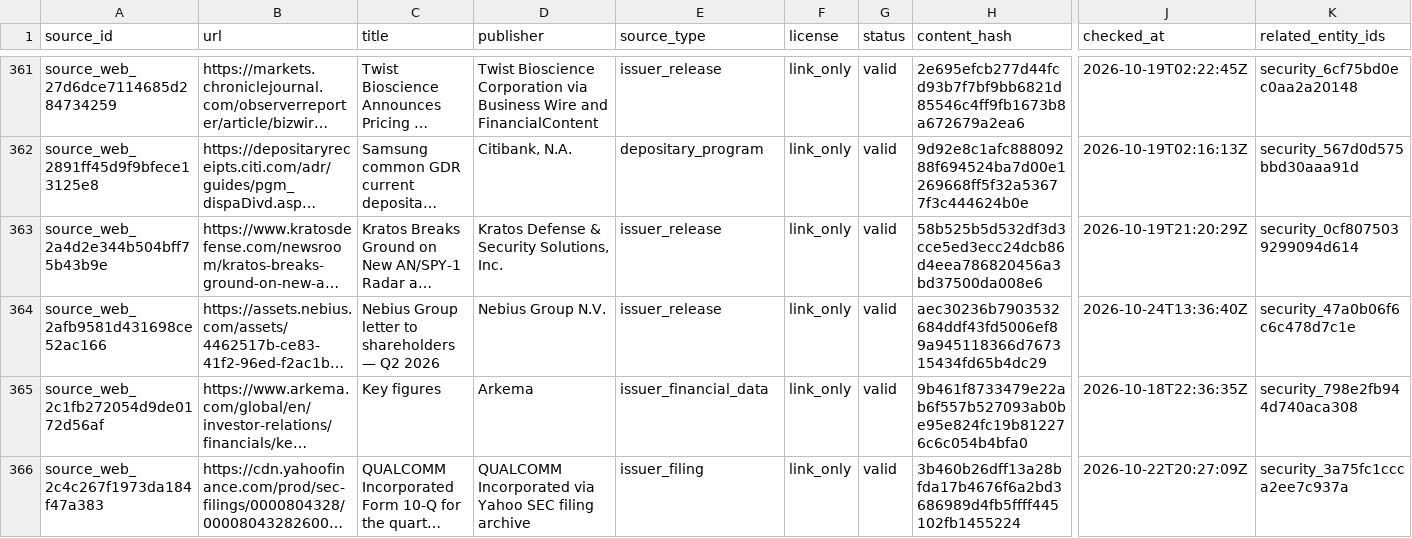
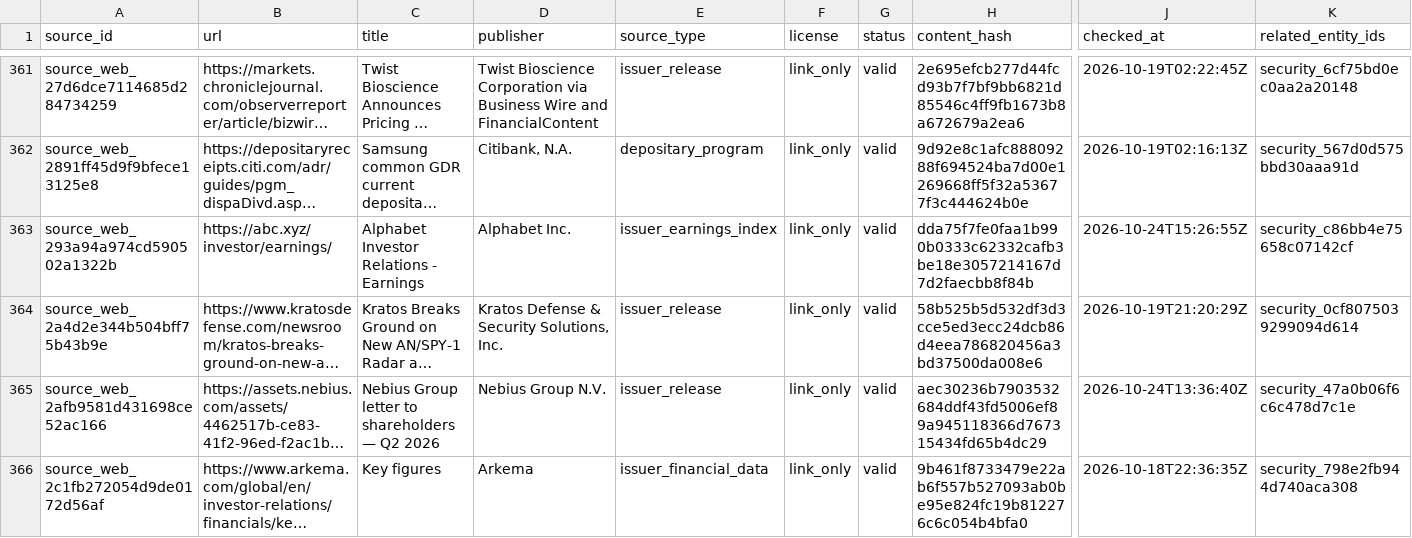
Before and after one commit to Kabutojira/PaperTrader, a CSV file: data/tables/source_registry.csv, drawn as a sheet; only a part is shown, gaps mark what is left out; the shorter side is filled out with more unchanged rows; long unchanged cells end in …; rows hold the shown columns only; the diff covers the shown part only; the diff names each change by its address in the sheet, - before the commit and + after, or states it on an @@ line.

```diff
--- a/data/tables/source_registry.csv
+++ b/data/tables/source_registry.csv
+row 363: source_web_293a94a974cd590502a1322b | https://abc.xyz/investor/earnings/ | Alphabet Investor Relations - Earnings | Alphabet Inc. | issuer_earnings_index | link_only | valid | dda75f7fe0faa1b990b0333c62332cafb3be18e3057214167d7d2faecbb8f84b | 2026-10-24T15:26:55Z | security_c86bb4e75658c07142cf
```
Also changed, not shown: 3 added rows elsewhere in this file, data/research_queue.csv, data/tables/securities.csv, 6 other files.
